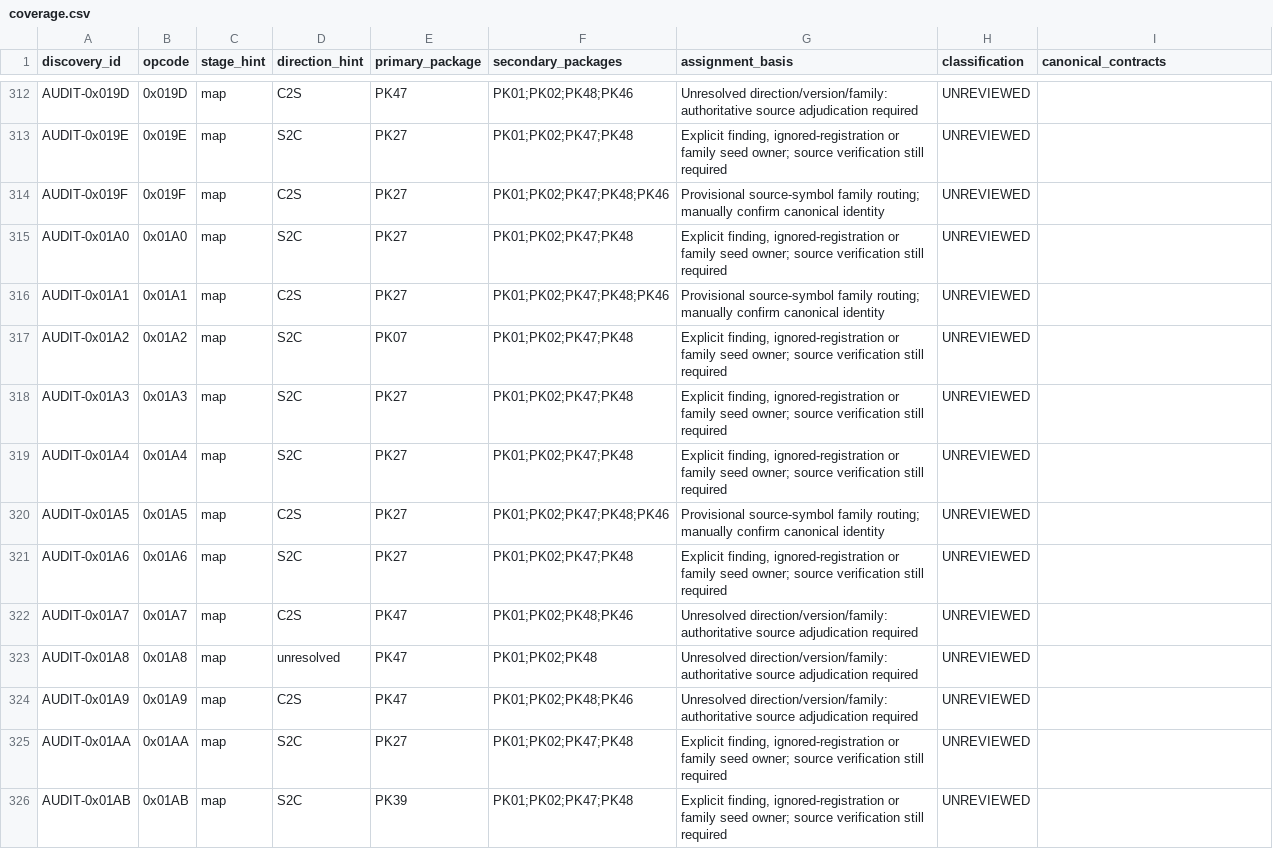
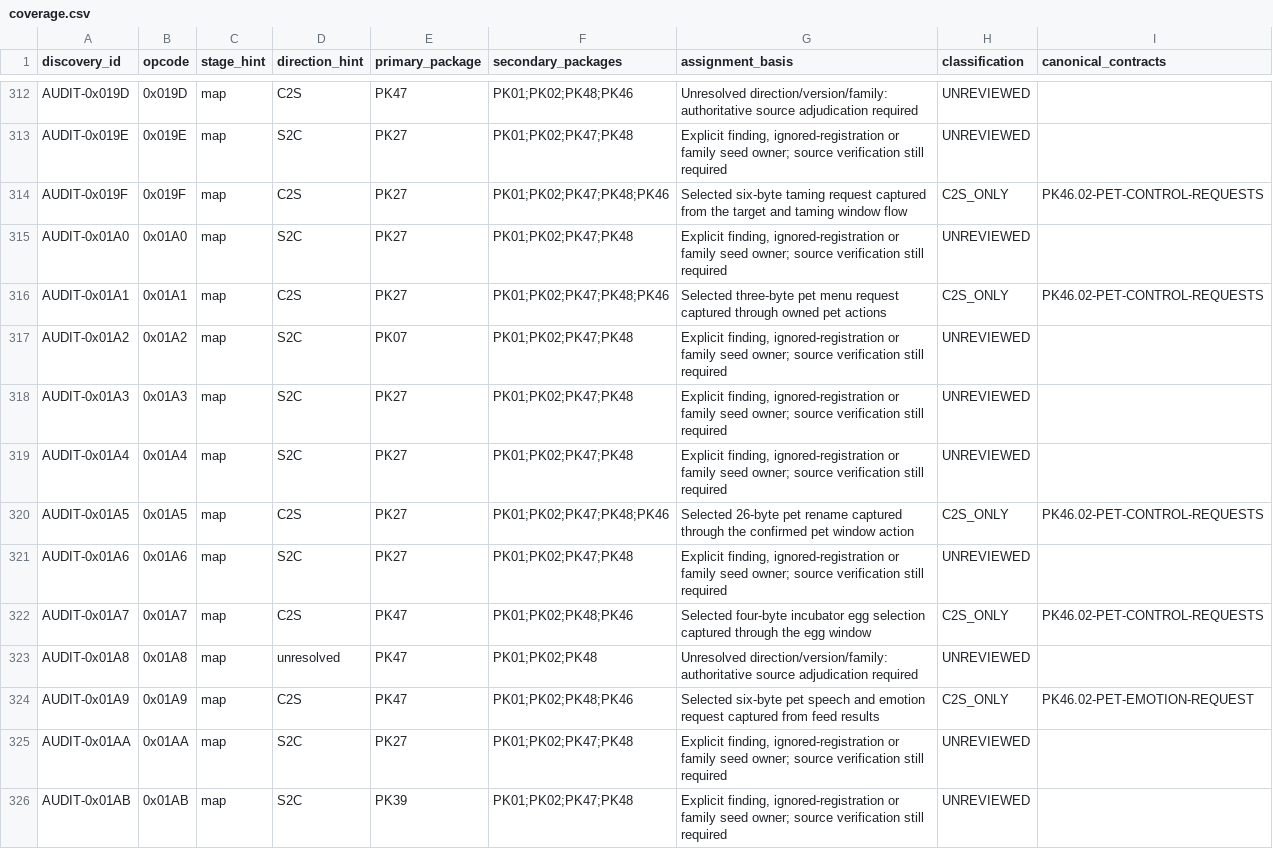
Before and after one commit to Sziadan/open-midgard, a CSV file: docs/packets/coverage.csv, drawn as a sheet; only a part is shown, gaps mark what is left out.

```diff
--- a/docs/packets/coverage.csv
+++ b/docs/packets/coverage.csv
@@ -313,5 +313,5 @@ AUDIT-0x019D,0x019D,map,C2S,PK47,PK01;PK02;PK48;PK46,Unresolved direction/versio
 AUDIT-0x019E,0x019E,map,S2C,PK27,PK01;PK02;PK47;PK48,"Explicit finding, ignored-registration or family seed owner; source verification still required",UNREVIEWED,
-AUDIT-0x019F,0x019F,map,C2S,PK27,PK01;PK02;PK47;PK48;PK46,Provisional source-symbol family routing; manually confirm canonical identity,UNREVIEWED,
+AUDIT-0x019F,0x019F,map,C2S,PK27,PK01;PK02;PK47;PK48;PK46,Selected six-byte taming request captured from the target and taming window flow,C2S_ONLY,PK46.02-PET-CONTROL-REQUESTS
 AUDIT-0x01A0,0x01A0,map,S2C,PK27,PK01;PK02;PK47;PK48,"Explicit finding, ignored-registration or family seed owner; source verification still required",UNREVIEWED,
-AUDIT-0x01A1,0x01A1,map,C2S,PK27,PK01;PK02;PK47;PK48;PK46,Provisional source-symbol family routing; manually confirm canonical identity,UNREVIEWED,
+AUDIT-0x01A1,0x01A1,map,C2S,PK27,PK01;PK02;PK47;PK48;PK46,Selected three-byte pet menu request captured through owned pet actions,C2S_ONLY,PK46.02-PET-CONTROL-REQUESTS
 AUDIT-0x01A2,0x01A2,map,S2C,PK07,PK01;PK02;PK47;PK48,"Explicit finding, ignored-registration or family seed owner; source verification still required",UNREVIEWED,
@@ -319,7 +319,7 @@ AUDIT-0x01A3,0x01A3,map,S2C,PK27,PK01;PK02;PK47;PK48,"Explicit finding, ignored-
 AUDIT-0x01A4,0x01A4,map,S2C,PK27,PK01;PK02;PK47;PK48,"Explicit finding, ignored-registration or family seed owner; source verification still required",UNREVIEWED,
-AUDIT-0x01A5,0x01A5,map,C2S,PK27,PK01;PK02;PK47;PK48;PK46,Provisional source-symbol family routing; manually confirm canonical identity,UNREVIEWED,
+AUDIT-0x01A5,0x01A5,map,C2S,PK27,PK01;PK02;PK47;PK48;PK46,Selected 26-byte pet rename captured through the confirmed pet window action,C2S_ONLY,PK46.02-PET-CONTROL-REQUESTS
 AUDIT-0x01A6,0x01A6,map,S2C,PK27,PK01;PK02;PK47;PK48,"Explicit finding, ignored-registration or family seed owner; source verification still required",UNREVIEWED,
-AUDIT-0x01A7,0x01A7,map,C2S,PK47,PK01;PK02;PK48;PK46,Unresolved direction/version/family: authoritative source adjudication required,UNREVIEWED,
+AUDIT-0x01A7,0x01A7,map,C2S,PK47,PK01;PK02;PK48;PK46,Selected four-byte incubator egg selection captured through the egg window,C2S_ONLY,PK46.02-PET-CONTROL-REQUESTS
 AUDIT-0x01A8,0x01A8,map,unresolved,PK47,PK01;PK02;PK48,Unresolved direction/version/family: authoritative source adjudication required,UNREVIEWED,
-AUDIT-0x01A9,0x01A9,map,C2S,PK47,PK01;PK02;PK48;PK46,Unresolved direction/version/family: authoritative source adjudication required,UNREVIEWED,
+AUDIT-0x01A9,0x01A9,map,C2S,PK47,PK01;PK02;PK48;PK46,Selected six-byte pet speech and emotion request captured from feed results,C2S_ONLY,PK46.02-PET-EMOTION-REQUEST
 AUDIT-0x01AA,0x01AA,map,S2C,PK27,PK01;PK02;PK47;PK48,"Explicit finding, ignored-registration or family seed owner; source verification still required",UNREVIEWED,
```
Also changed, not shown: docs/packets/evidence/PK46.02-c2s-map-request-inventory.csv, 5 other files.
